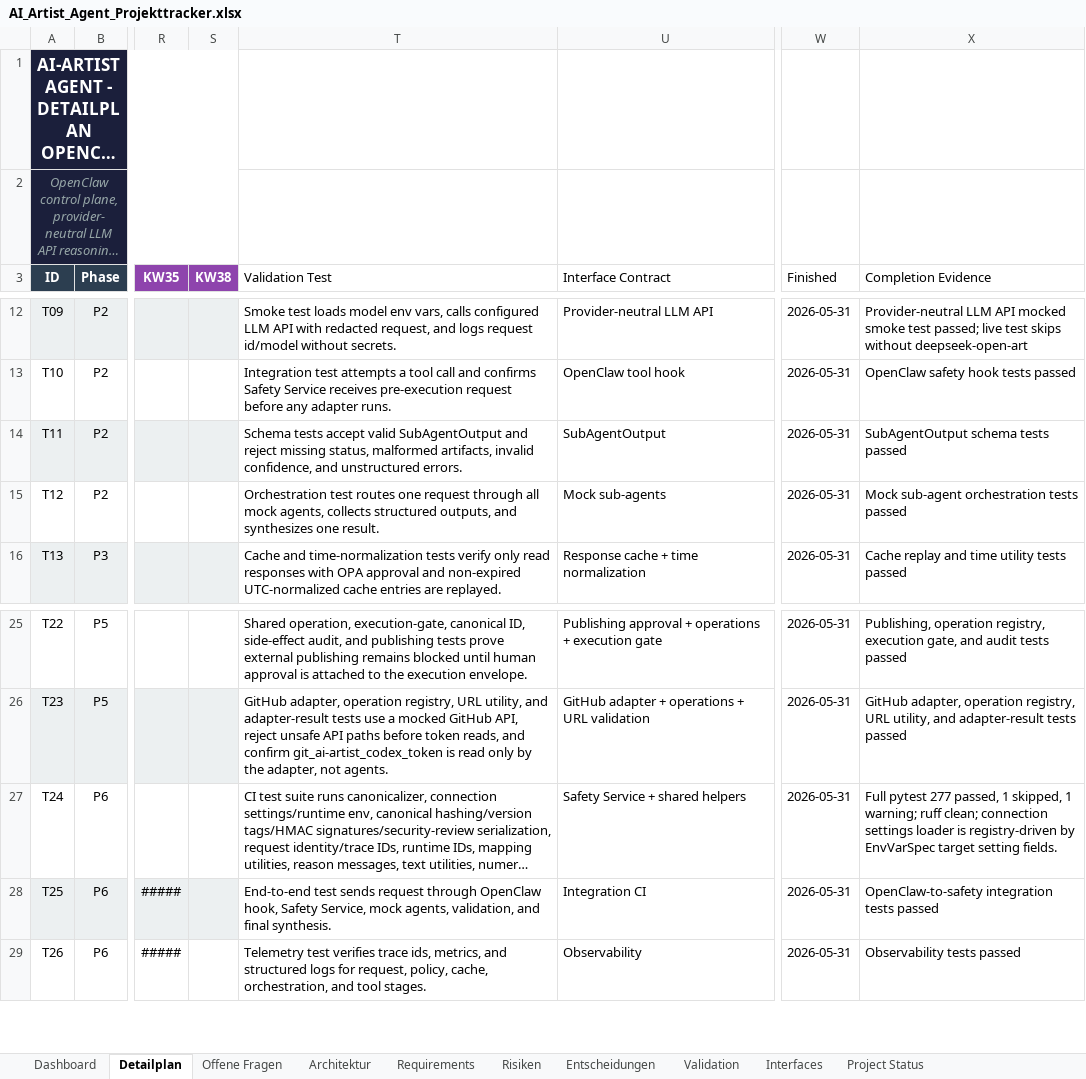
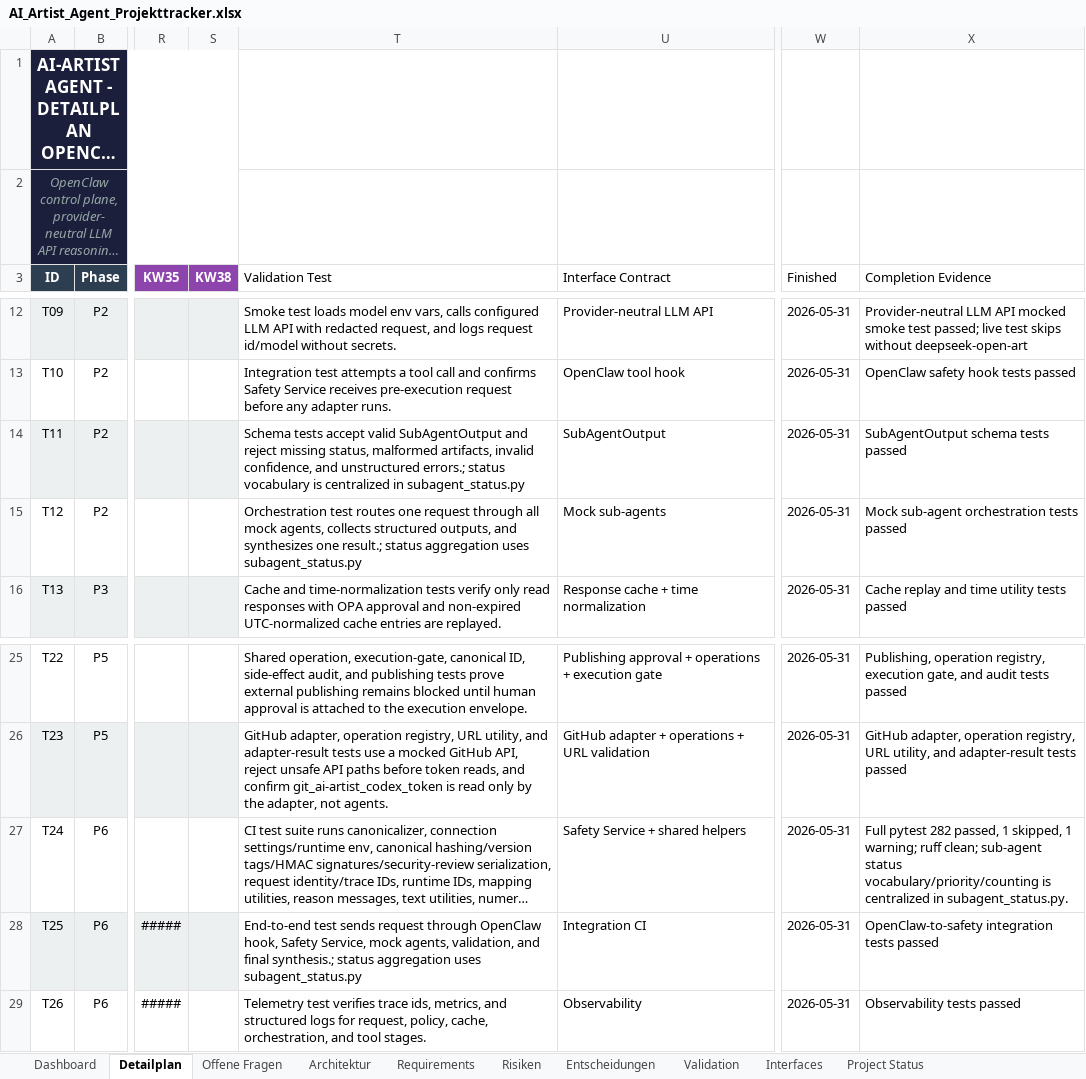
Before and after one commit to artprof964/AI-Artist, an Excel workbook: AI_Artist_Agent_Projekttracker.xlsx, sheet Detailplan, drawn as a sheet; only a part is shown, gaps mark what is left out; long unchanged cells end in …; values as stored, in another font and other column widths than the file's, no borders; the diff names each change by its address in the sheet, - before the commit and + after, or states it on an @@ line.

```diff
--- a/AI_Artist_Agent_Projekttracker.xlsx (sheet Detailplan)
+++ b/AI_Artist_Agent_Projekttracker.xlsx (sheet Detailplan)
-T14 (Validation Test): …and unstructured errors.
+T14 (Validation Test): …and unstructured errors.; status vocabulary is centralized in subagent_status.py
-T15 (Validation Test): …synthesizes one result.
+T15 (Validation Test): …synthesizes one result.; status aggregation uses subagent_status.py
-X27 (Completion Evidence): Full pytest 277 passed, 1 skipped, 1 warning; ruff clean; connection settings loader is registry-driven by EnvVarSpec target setting fields.
+X27 (Completion Evidence): Full pytest 282 passed, 1 skipped, 1 warning; ruff clean; sub-agent status vocabulary/priority/counting is centralized in subagent_status.py.
-T28 (Validation Test): …and final synthesis.
+T28 (Validation Test): …and final synthesis.; status aggregation uses subagent_status.py
```
Also changed, not shown: sheet Validation, sheet Project Status, 10 other files.
